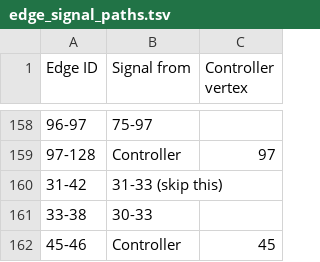
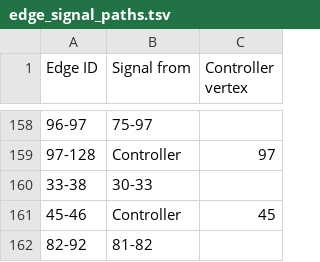
Before and after one commit to titanicsend/LXStudio-TE, a TSV file: resources/vehicle/edge_signal_paths.tsv, drawn as a sheet; only a part is shown, gaps mark what is left out; the shorter side is filled out with more unchanged rows.

Commit message:
signal paths: remove 'skip this' line

```diff
--- a/resources/vehicle/edge_signal_paths.tsv
+++ b/resources/vehicle/edge_signal_paths.tsv
@@ -159,3 +159,2 @@ Edge ID	Signal from	Controller vertex
 97-128	Controller	97
-31-42	31-33 (skip this)	
 33-38	30-33	
```
